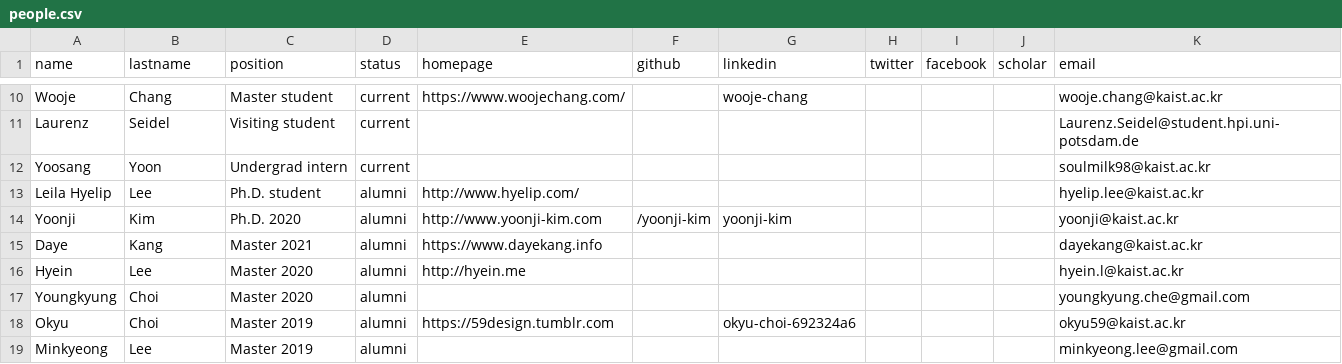
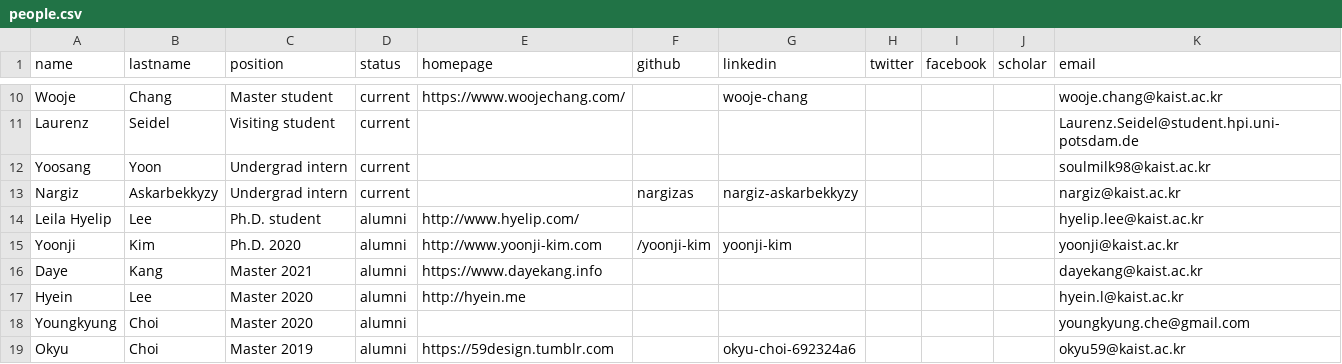
Before and after one commit to mj-km/makinteractlab.github.io, a CSV file: _data/people.csv, drawn as a sheet; only a part is shown, gaps mark what is left out; the shorter side is filled out with more unchanged rows.

Commit message:
Added Nargiz

```diff
--- a/_data/people.csv
+++ b/_data/people.csv
@@ -12,2 +12,3 @@ Laurenz,Seidel,Visiting student,current,,,,,,,Laurenz.Seidel@student.hpi.uni-pot
 Yoosang,Yoon,Undergrad intern,current,,,,,,,soulmilk98@kaist.ac.kr
+Nargiz,Askarbekkyzy,Undergrad intern,current,,nargizas,nargiz-askarbekkyzy,,,,nargiz@kaist.ac.kr
 Leila Hyelip,Lee,Ph.D. student,alumni,http://www.hyelip.com/,,,,,,hyelip.lee@kaist.ac.kr
```
Also changed, not shown: 1 other file.
